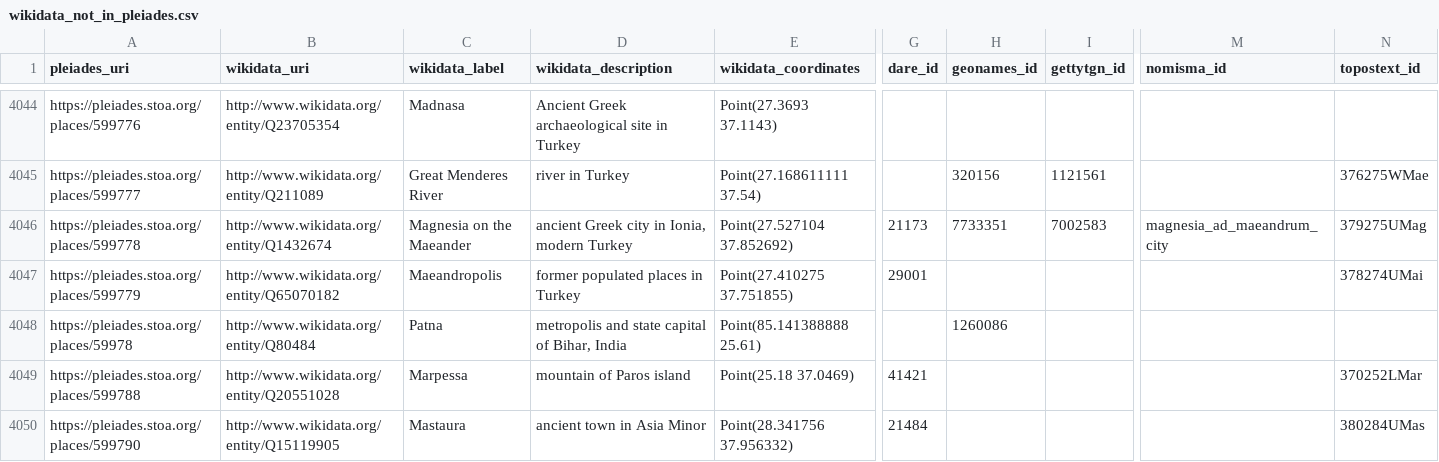
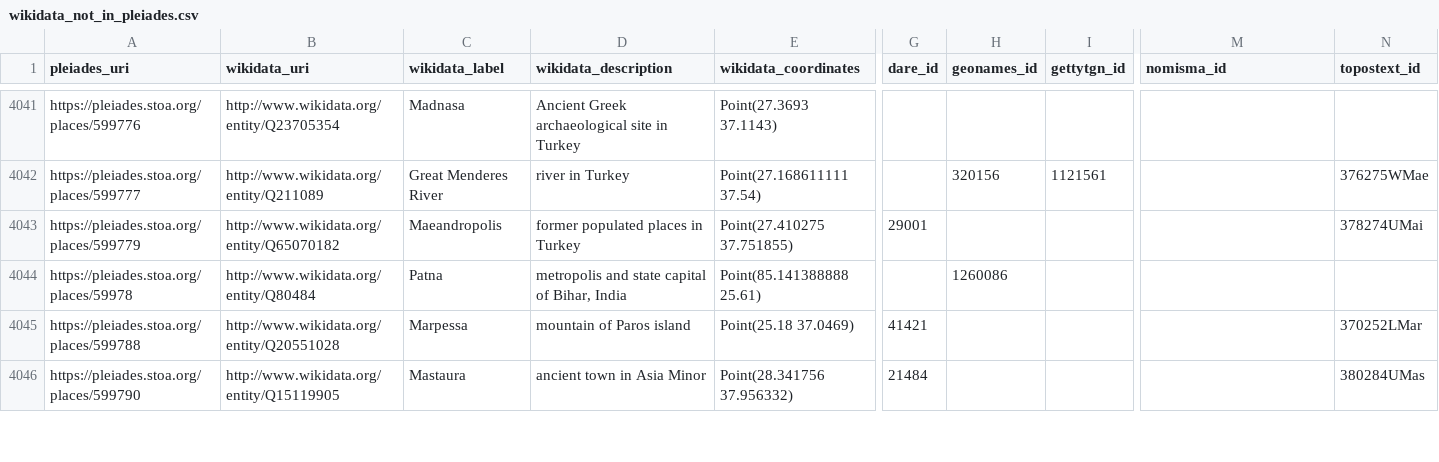
Before and after one commit to isawnyu/pleiades_wikidata, a CSV file: data/wikidata_not_in_pleiades.csv, drawn as a sheet; only a part is shown, gaps mark what is left out; rows hold the shown columns only; the diff covers the shown part only; the diff names each change by its address in the sheet, - before the commit and + after, or states it on an @@ line.

Commit message:
updated pleiades wikidata: 14,199 Wikidata entities include a Pleiades ID property and 8,013 Pleiades entities include a Wikidata ID property. Of these, 7,955 are mutual (bidirectional). There are: 4,943 Pleiades resources to which Wikidata links can be added after they are checked; 58 Wikidata items to which Pleiades IDs can be added after they are checked; 71 Wikidata items that each link to more than one Pleiades ID (violates the Wikidata 'single-value constraint'); and 1,138 Pleiades resources to each of which more than one Wikidata Item link (violates the Wikidata 'distinct-values constraint').

```diff
--- a/data/wikidata_not_in_pleiades.csv
+++ b/data/wikidata_not_in_pleiades.csv
-row 4046: https://pleiades.stoa.org/places/599778 | http://www.wikidata.org/entity/Q1432674 | Magnesia on the Maeander | ancient Greek city in Ionia, modern Turkey | Point(27.527104 37.852692) | 21173 | 7733351 | 7002583 | magnesia_ad_maeandrum_city | 379275UMag
```
Also changed, not shown: 7 removed rows and 22 edited cells elsewhere in this file, data/pleiades_not_in_wikidata.csv, 2 other files.
